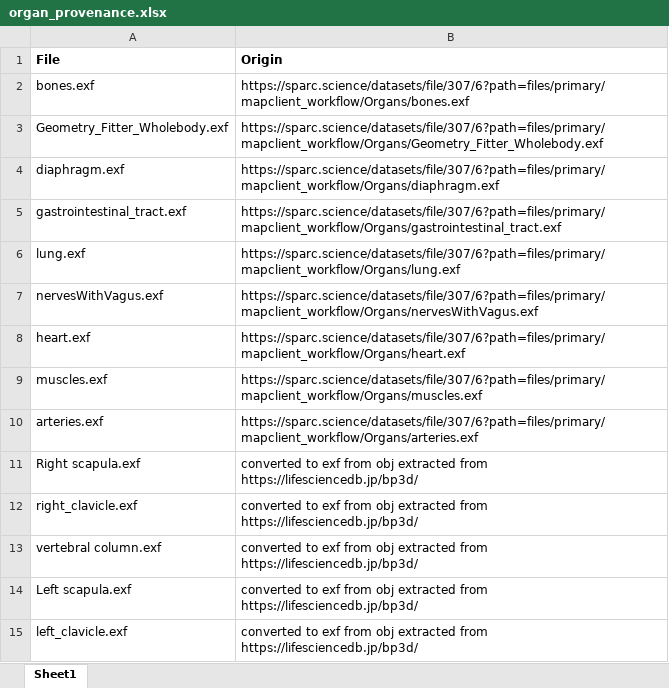
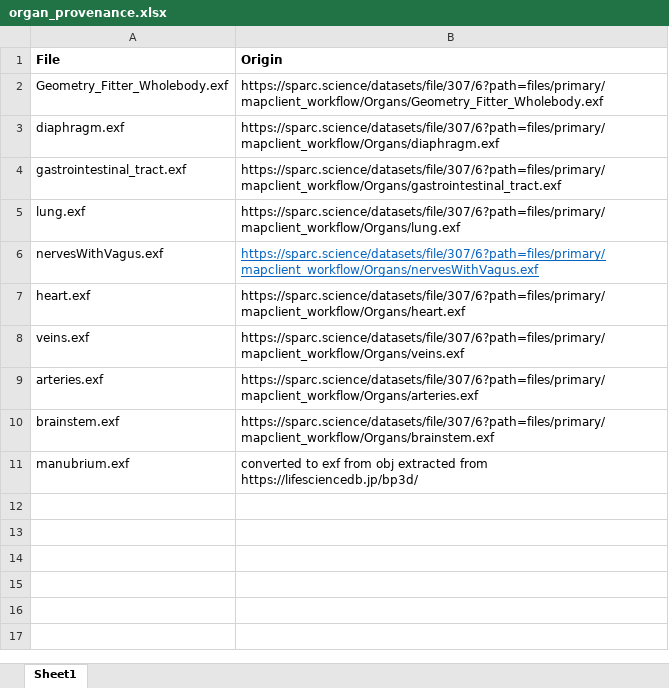
Before and after one commit to mlin865/man-in-box-for-nerves, an Excel workbook: visualisation/Organs/organ_provenance.xlsx, sheet Sheet1, drawn as a sheet; values as stored, in another font and other column widths than the file's, no borders; removed rows and columns are numbered as before the commit, all else as after; the diff names each change by its address in the sheet, - before the commit and + after, or states it on an @@ line.

```diff
--- a/visualisation/Organs/organ_provenance.xlsx (sheet Sheet1)
+++ b/visualisation/Organs/organ_provenance.xlsx (sheet Sheet1)
-row 2: bones.exf | https://sparc.science/datasets/file/307/6?path=files/primary/mapclient_workflow/Organs/bones.exf
@@ B6 underline: off → on, text colour: black → #0563C1 @@
-row 9: muscles.exf | https://sparc.science/datasets/file/307/6?path=files/primary/mapclient_workflow/Organs/muscles.exf
+row 8: veins.exf | https://sparc.science/datasets/file/307/6?path=files/primary/mapclient_workflow/Organs/veins.exf
-row 11: Right scapula.exf | converted to exf from obj extracted from https://lifesciencedb.jp/bp3d/
-row 12: right_clavicle.exf | converted to exf from obj extracted from https://lifesciencedb.jp/bp3d/
+row 10: brainstem.exf | https://sparc.science/datasets/file/307/6?path=files/primary/mapclient_workflow/Organs/brainstem.exf
-A11 (File): vertebral column.exf
+A11 (File): manubrium.exf
-row 14: Left scapula.exf | converted to exf from obj extracted from https://lifesciencedb.jp/bp3d/
-row 15: left_clavicle.exf | converted to exf from obj extracted from https://lifesciencedb.jp/bp3d/
```
Also changed, not shown: 50 other files.
